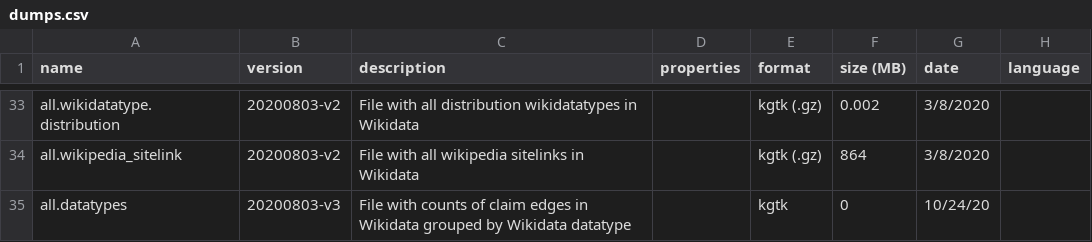
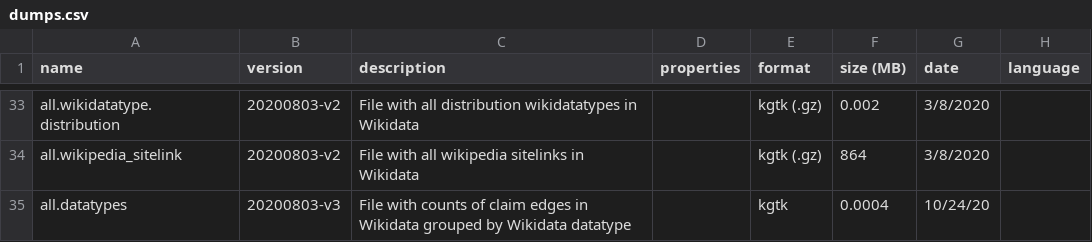
Before and after one commit to usc-isi-i2/wikidata-kgtk-releases, a CSV file: dumps.csv, drawn as a sheet; only a part is shown, gaps mark what is left out; the diff names each change by its address in the sheet, - before the commit and + after, or states it on an @@ line.

Commit message:
Update dumps.csv

```diff
--- a/dumps.csv
+++ b/dumps.csv
-F35 (size (MB)): 0
+F35 (size (MB)): 0.0004
```
